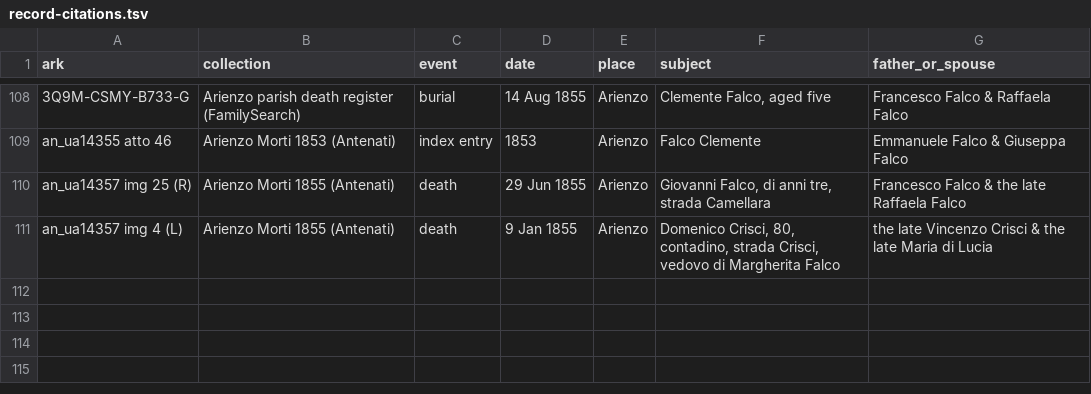
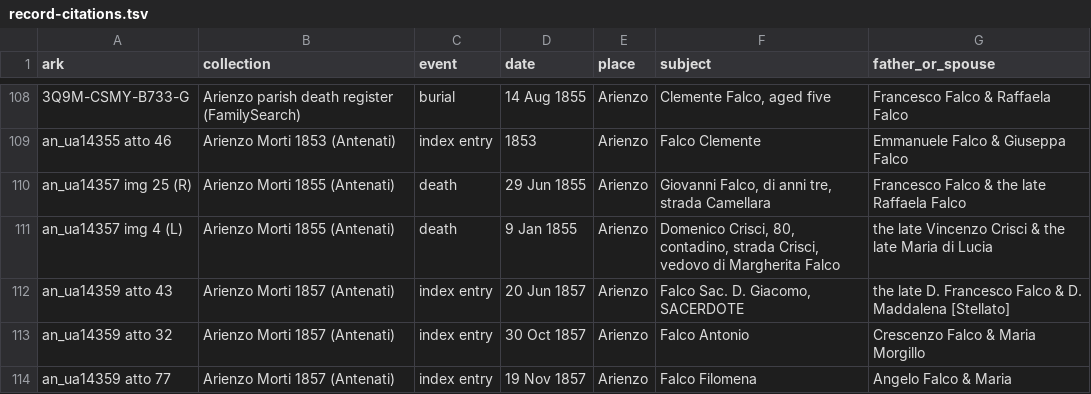
Before and after one commit to daviddef/TheFalco, a TSV file: data/record-citations.tsv, drawn as a sheet; only a part is shown, gaps mark what is left out; the diff names each change by its address in the sheet, - before the commit and + after, or states it on an @@ line.

```diff
--- a/data/record-citations.tsv
+++ b/data/record-citations.tsv
+row 112: an_ua14359 atto 43 | Arienzo Morti 1857 (Antenati) | index entry | 20 Jun 1857 | Arienzo | Falco Sac. D. Giacomo, SACERDOTE | the late D. Francesco Falco & D. Maddalena [Stellato]
+row 113: an_ua14359 atto 32 | Arienzo Morti 1857 (Antenati) | index entry | 30 Oct 1857 | Arienzo | Falco Antonio | Crescenzo Falco & Maria Morgillo
+row 114: an_ua14359 atto 77 | Arienzo Morti 1857 (Antenati) | index entry | 19 Nov 1857 | Arienzo | Falco Filomena | Angelo Falco & Maria
```
Also changed, not shown: 5 other files.
